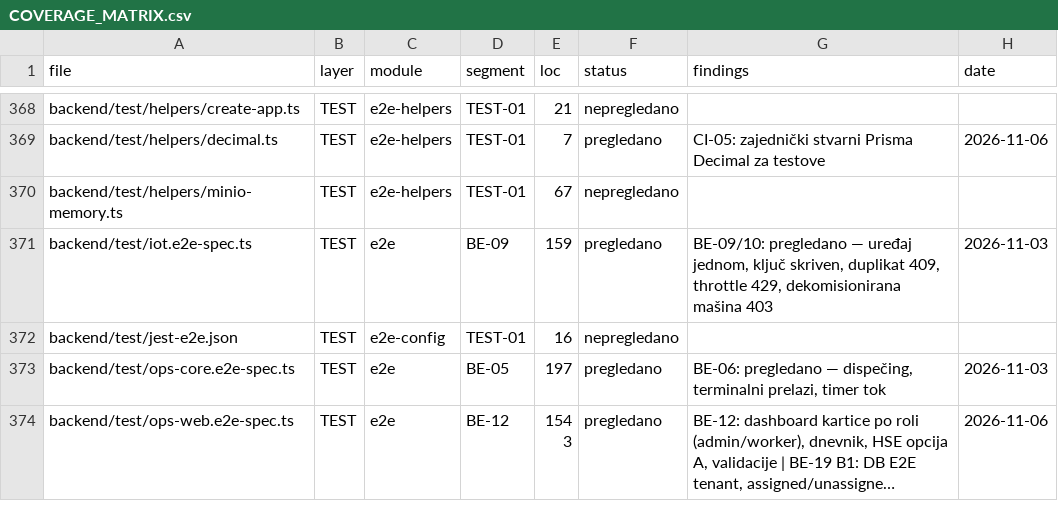
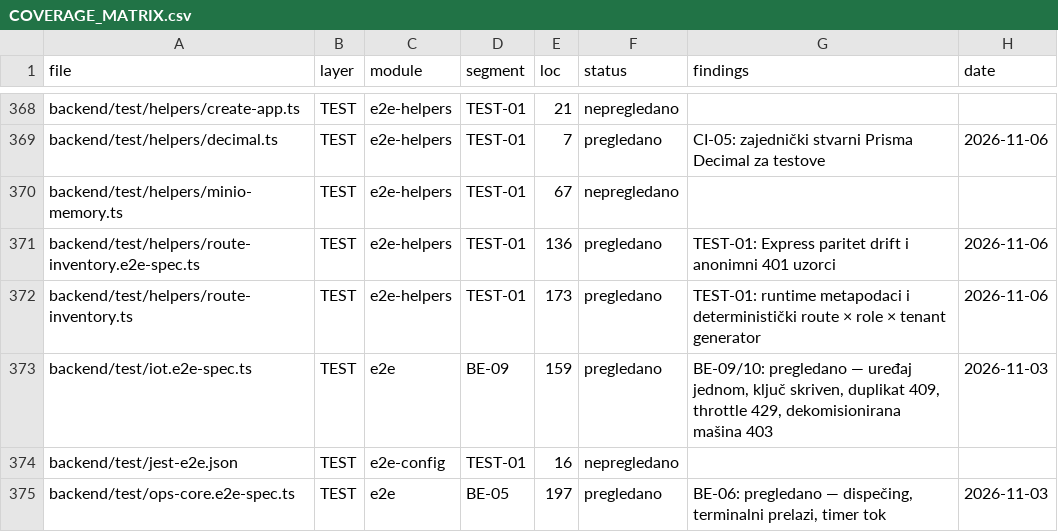
Before and after one commit to mudzy992/gradix, a CSV file: AUDIT/COVERAGE_MATRIX.csv, drawn as a sheet; only a part is shown, gaps mark what is left out; the shorter side is filled out with more unchanged rows; long unchanged cells end in …; the diff names each change by its address in the sheet, - before the commit and + after, or states it on an @@ line.

Commit message:
Generate TEST-01 route role tenant inventory
Co-authored-by: arena-agent <297053741+arena-agent@users.noreply.github.com>

```diff
--- a/AUDIT/COVERAGE_MATRIX.csv
+++ b/AUDIT/COVERAGE_MATRIX.csv
+row 371: backend/test/helpers/route-inventory.e2e-spec.ts | TEST | e2e-helpers | TEST-01 | 136 | pregledano | TEST-01: Express paritet drift i anonimni 401 uzorci | 2026-11-06
+row 372: backend/test/helpers/route-inventory.ts | TEST | e2e-helpers | TEST-01 | 173 | pregledano | TEST-01: runtime metapodaci i deterministički route × role × tenant generator | 2026-11-06
```
Also changed, not shown: 9 other files.
